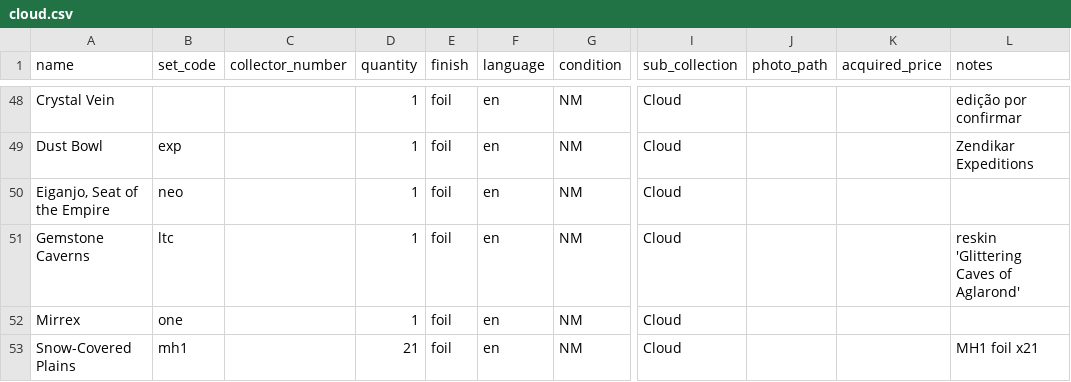
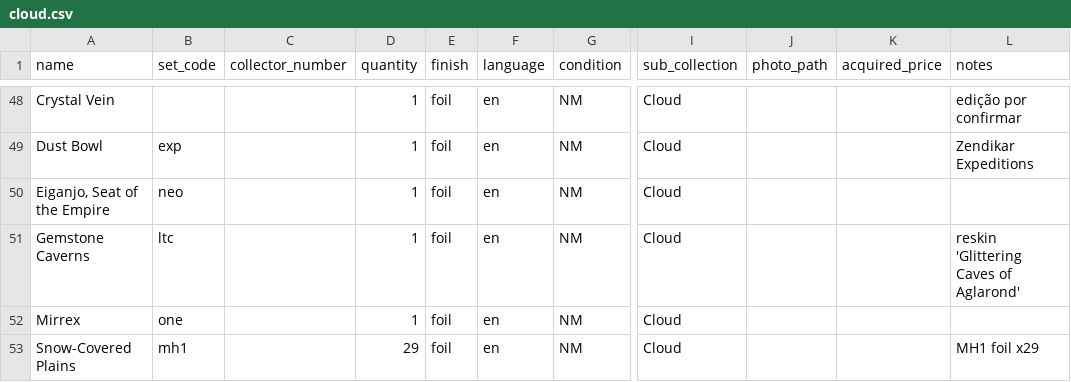
Before and after one commit to Baverone/mtgvault, a CSV file: cloud.csv, drawn as a sheet; only a part is shown, gaps mark what is left out; the diff names each change by its address in the sheet, - before the commit and + after, or states it on an @@ line.

```diff
--- a/cloud.csv
+++ b/cloud.csv
-D53 (quantity): 21
+D53 (quantity): 29
-L53 (notes): MH1 foil x21
+L53 (notes): MH1 foil x29
```
Also changed, not shown: 1 other file.
